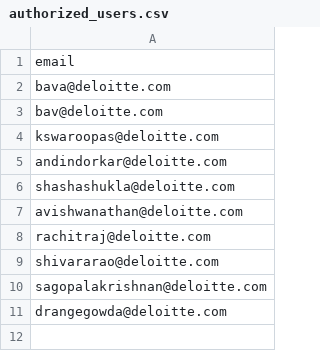
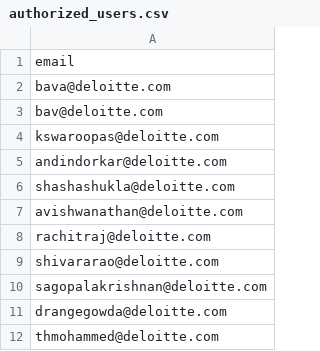
Before and after one commit to baluvreddy44/GENAIDAccess, a CSV file: authorized_users.csv, drawn as a sheet; the diff names each change by its address in the sheet, - before the commit and + after, or states it on an @@ line.

Commit message:
Update authorized_users.csv

```diff
--- a/authorized_users.csv
+++ b/authorized_users.csv
+row 12: thmohammed@deloitte.com
```
